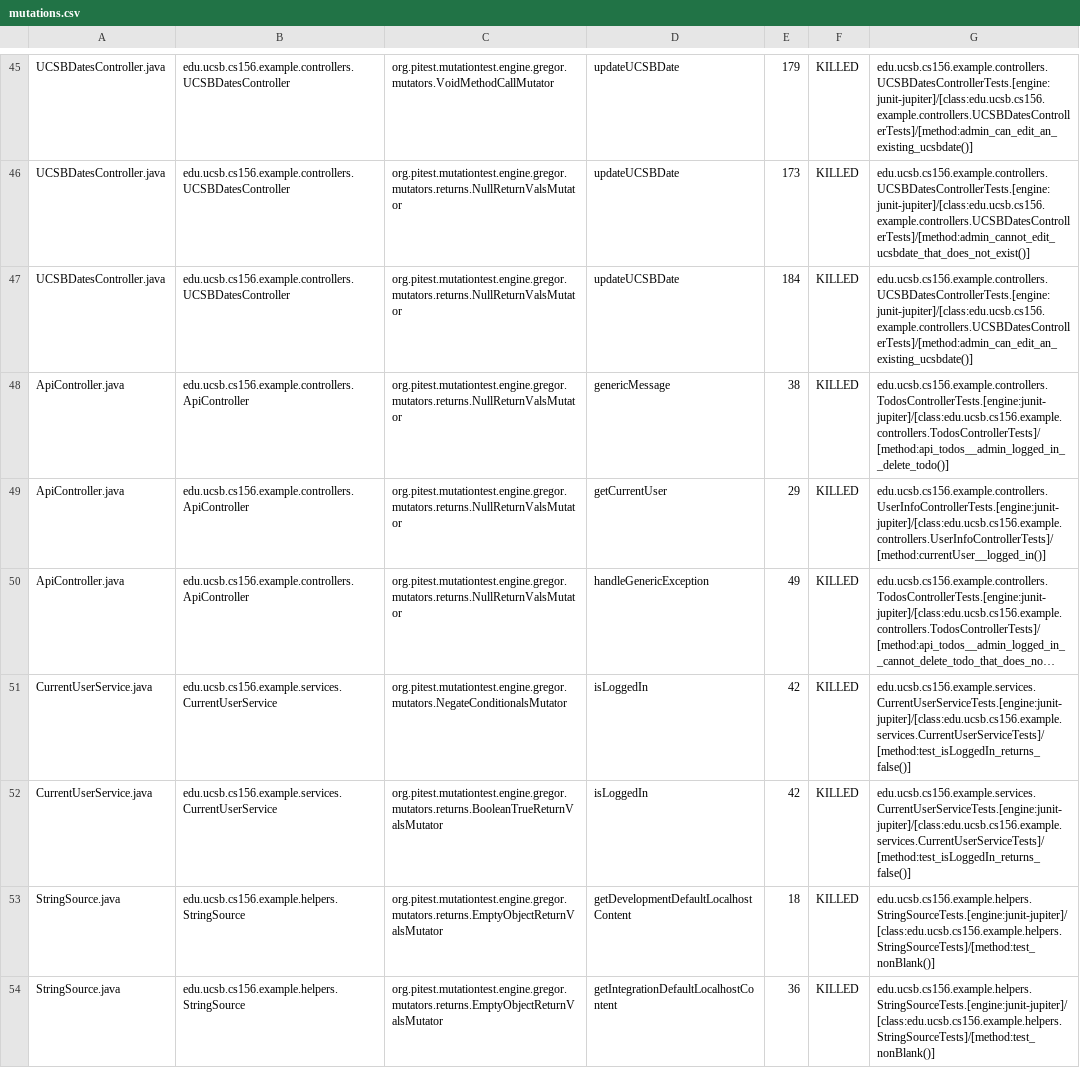
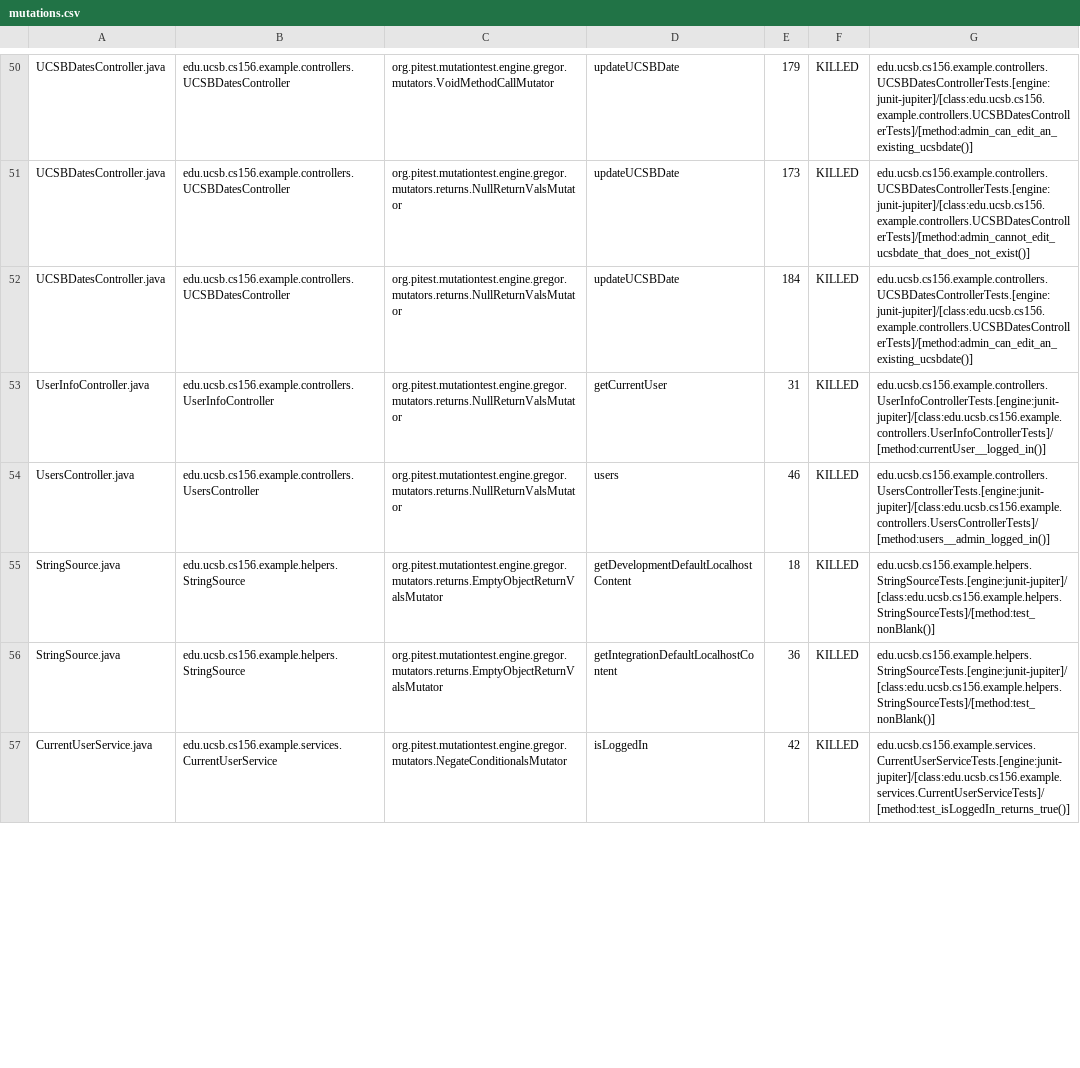
Before and after one commit to ucsb-cs156-s24/STARTER-jpa03, a CSV file: pitest/mutations.csv, drawn as a sheet; only a part is shown, gaps mark what is left out; long unchanged cells end in …; removed rows and columns are numbered as before the commit, all else as after; the diff covers the shown part only; the diff names each change by its address in the sheet, - before the commit and + after, or states it on an @@ line.

Commit message:
Deploying to gh-pages from @ ucsb-cs156-s24/STARTER-jpa03@af4d8f9d623c1289594713def65def007995a2d1 🚀

```diff
--- a/pitest/mutations.csv
+++ b/pitest/mutations.csv
@@ row 48 moved to row 1: ApiController.java @@
-A53: ApiController.java
+A53: UserInfoController.java
-B53: edu.ucsb.cs156.example.controllers.ApiController
+B53: edu.ucsb.cs156.example.controllers.UserInfoController
-E53: 29
+E53: 31
@@ row 50 moved to row 3: ApiController.java @@
-row 51: CurrentUserService.java | edu.ucsb.cs156.example.services.CurrentUserService | org.pitest.mutationtest.engine.gregor.mutators.NegateConditionalsMutator | isLoggedIn | 42 | KILLED | edu.ucsb.cs156.example.services.CurrentUserServiceTests.[engine:junit-jupiter]/[class:edu.ucsb.cs156.example.services.CurrentUserServiceTests]/[method:test_isLoggedIn_returns_false()]
@@ row 52 moved to row 58: CurrentUserService.java @@
@@ row 58 moved to row 54: UsersController.java @@
+row 57: CurrentUserService.java | edu.ucsb.cs156.example.services.CurrentUserService | org.pitest.mutationtest.engine.gregor.mutators.NegateConditionalsMutator | isLoggedIn | 42 | KILLED | edu.ucsb.cs156.example.services.CurrentUserServiceTests.[engine:junit-jupiter]/[class:edu.ucsb.cs156.example.services.CurrentUserServiceTests]/[method:test_isLoggedIn_returns_true()]
```
Also changed, not shown: 1 added row, 1 removed row, 3 moved rows and 2 edited cells elsewhere in this file, 12 other files.
